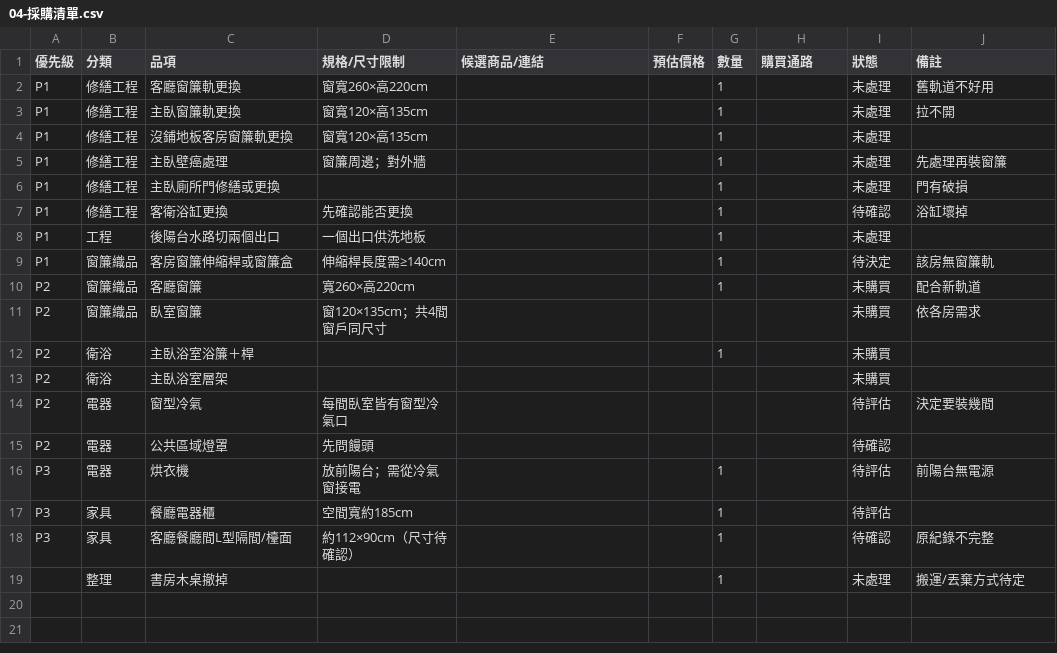
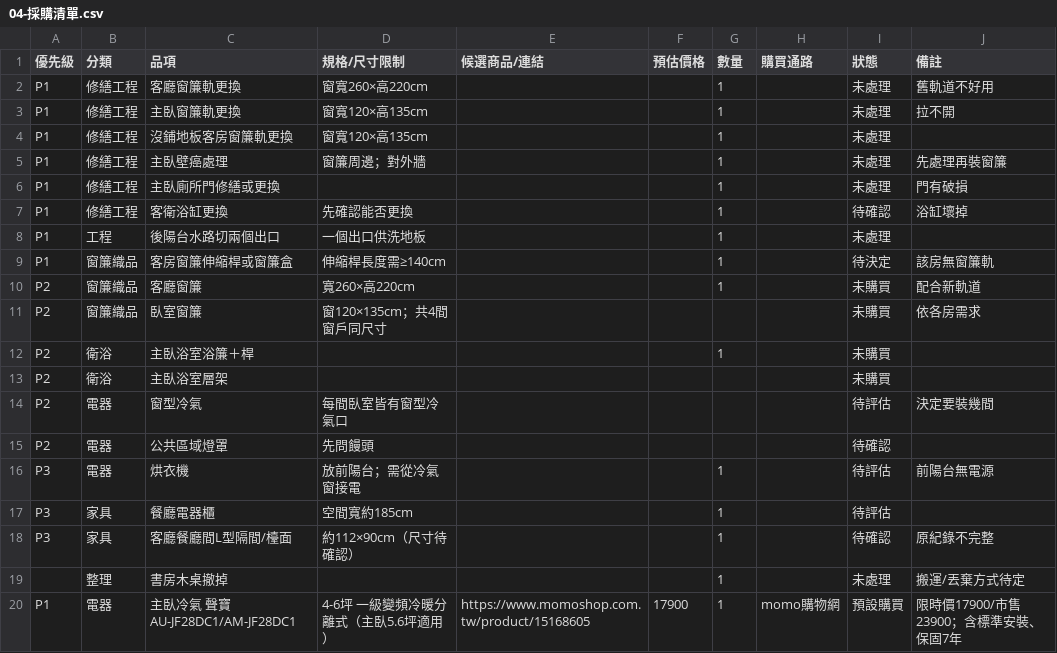
Before and after one commit to LockingWang/dorm-renovation, a CSV file: 04-採購清單.csv, drawn as a sheet; the diff names each change by its address in the sheet, - before the commit and + after, or states it on an @@ line.

```diff
--- a/04-採購清單.csv
+++ b/04-採購清單.csv
+row 20: P1 | 電器 | 主臥冷氣 聲寶 AU-JF28DC1/AM-JF28DC1 | 4-6坪 一級變頻冷暖分離式（主臥5.6坪適用） | https://www.momoshop.com.tw/product/15168605 | 17900 | 1 | momo購物網 | 預設購買 | 限時價17900/市售23900；含標準安裝、保固7年
```
Also changed, not shown: 2 other files.
